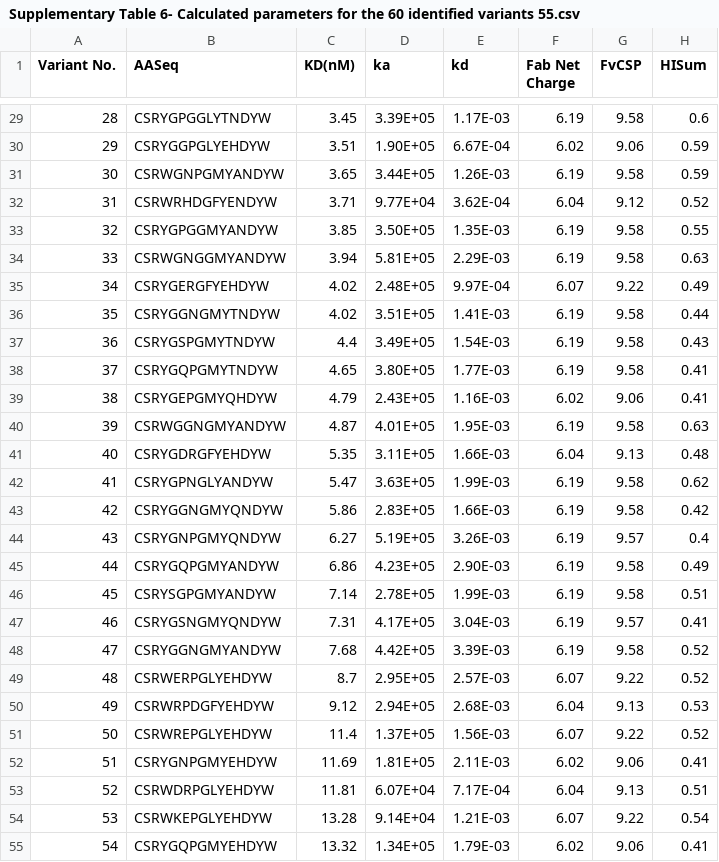
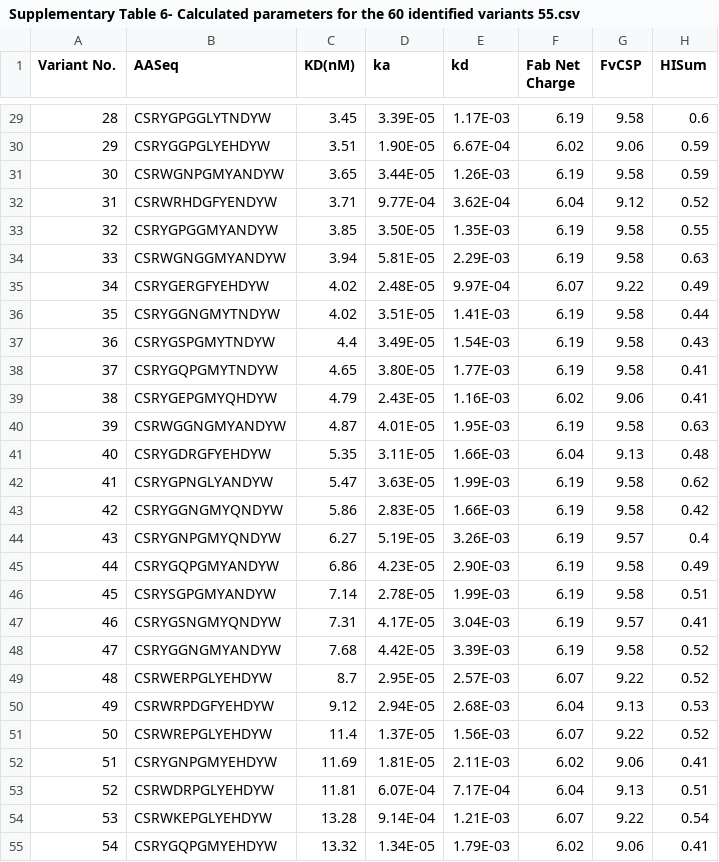
Before and after one commit to Li-Hongmin/DMS_opt, a CSV file: data/Supplementary Table 6- Calculated parameters for the 60 identified variants 55.csv, drawn as a sheet; only a part is shown, gaps mark what is left out; the diff covers the shown part only; the diff names each change by its address in the sheet, - before the commit and + after, or states it on an @@ line.

```diff
--- a/data/Supplementary Table 6- Calculated parameters for the 60 identified variants 55.csv
+++ b/data/Supplementary Table 6- Calculated parameters for the 60 identified variants 55.csv
-D29 (ka): 3.39E+05
+D29 (ka): 3.39E-05
-D30 (ka): 1.90E+05
+D30 (ka): 1.90E-05
-D31 (ka): 3.44E+05
+D31 (ka): 3.44E-05
-D32 (ka): 9.77E+04
+D32 (ka): 9.77E-04
-D33 (ka): 3.50E+05
+D33 (ka): 3.50E-05
-D34 (ka): 5.81E+05
+D34 (ka): 5.81E-05
-D35 (ka): 2.48E+05
+D35 (ka): 2.48E-05
-D36 (ka): 3.51E+05
+D36 (ka): 3.51E-05
-D37 (ka): 3.49E+05
+D37 (ka): 3.49E-05
-D38 (ka): 3.80E+05
+D38 (ka): 3.80E-05
-D39 (ka): 2.43E+05
+D39 (ka): 2.43E-05
-D40 (ka): 4.01E+05
+D40 (ka): 4.01E-05
-D41 (ka): 3.11E+05
+D41 (ka): 3.11E-05
-D42 (ka): 3.63E+05
+D42 (ka): 3.63E-05
-D43 (ka): 2.83E+05
+D43 (ka): 2.83E-05
-D44 (ka): 5.19E+05
+D44 (ka): 5.19E-05
-D45 (ka): 4.23E+05
+D45 (ka): 4.23E-05
-D46 (ka): 2.78E+05
+D46 (ka): 2.78E-05
-D47 (ka): 4.17E+05
+D47 (ka): 4.17E-05
-D48 (ka): 4.42E+05
+D48 (ka): 4.42E-05
-D49 (ka): 2.95E+05
+D49 (ka): 2.95E-05
-D50 (ka): 2.94E+05
+D50 (ka): 2.94E-05
-D51 (ka): 1.37E+05
+D51 (ka): 1.37E-05
-D52 (ka): 1.81E+05
+D52 (ka): 1.81E-05
-D53 (ka): 6.07E+04
+D53 (ka): 6.07E-04
-D54 (ka): 9.14E+04
+D54 (ka): 9.14E-04
-D55 (ka): 1.34E+05
+D55 (ka): 1.34E-05
```
Also changed, not shown: 29 edited cells elsewhere in this file, 1 other file.
